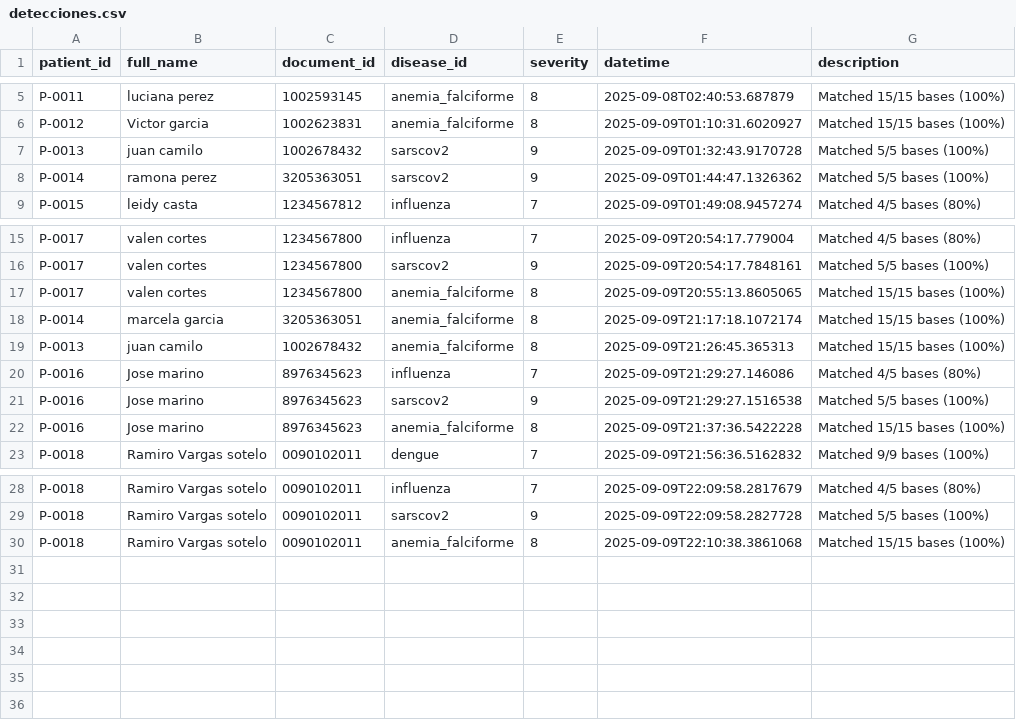
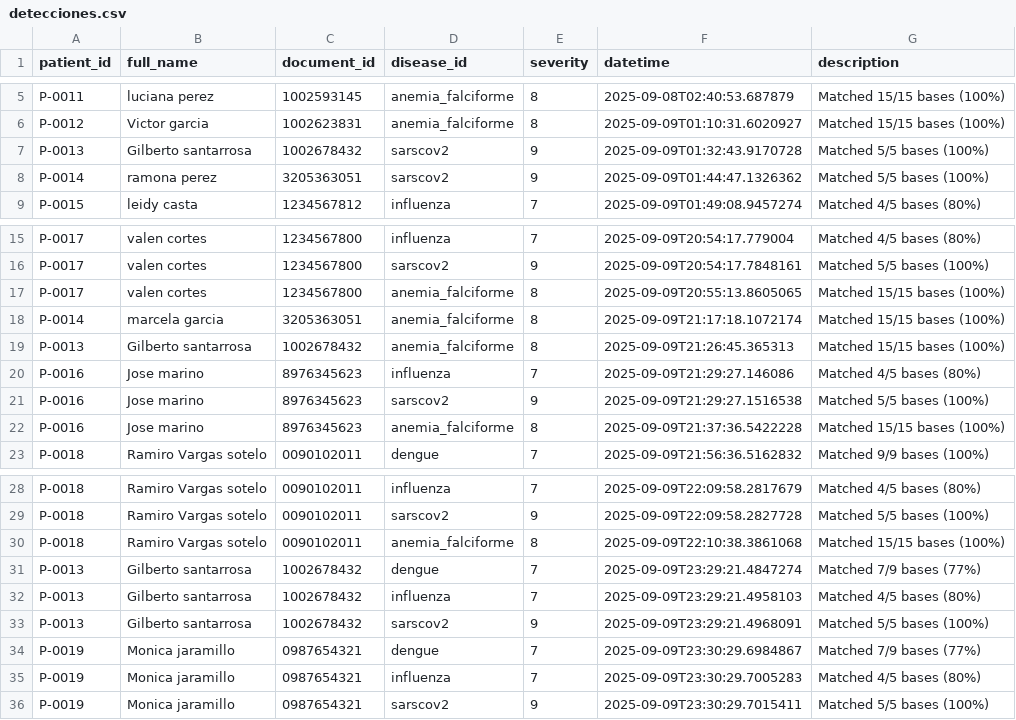
Before and after one commit to victormanuel20/Genomic_proyecto, a CSV file: tcp_serverGenomics/data/detecciones.csv, drawn as a sheet; only a part is shown, gaps mark what is left out.

```diff
--- a/tcp_serverGenomics/data/detecciones.csv
+++ b/tcp_serverGenomics/data/detecciones.csv
@@ -6,3 +6,3 @@ P-0011,luciana perez,1002593145,anemia_falciforme,8,2025-09-08T02:40:53.687879,M
 P-0012,Victor garcia,1002623831,anemia_falciforme,8,2025-09-09T01:10:31.6020927,Matched 15/15 bases (100%)
-P-0013,juan camilo,1002678432,sarscov2,9,2025-09-09T01:32:43.9170728,Matched 5/5 bases (100%)
+P-0013,Gilberto santarrosa,1002678432,sarscov2,9,2025-09-09T01:32:43.9170728,Matched 5/5 bases (100%)
 P-0014,ramona perez,3205363051,sarscov2,9,2025-09-09T01:44:47.1326362,Matched 5/5 bases (100%)
@@ -18,3 +18,3 @@ P-0017,valen cortes,1234567800,anemia_falciforme,8,2025-09-09T20:55:13.8605065,M
 P-0014,marcela garcia,3205363051,anemia_falciforme,8,2025-09-09T21:17:18.1072174,Matched 15/15 bases (100%)
-P-0013,juan camilo,1002678432,anemia_falciforme,8,2025-09-09T21:26:45.365313,Matched 15/15 bases (100%)
+P-0013,Gilberto santarrosa,1002678432,anemia_falciforme,8,2025-09-09T21:26:45.365313,Matched 15/15 bases (100%)
 P-0016,Jose marino,8976345623,influenza,7,2025-09-09T21:29:27.146086,Matched 4/5 bases (80%)
@@ -30 +30,7 @@ P-0018,Ramiro Vargas sotelo,0090102011,sarscov2,9,2025-09-09T22:09:58.2827728,Ma
 P-0018,Ramiro Vargas sotelo,0090102011,anemia_falciforme,8,2025-09-09T22:10:38.3861068,Matched 15/15 bases (100%)
+P-0013,Gilberto santarrosa,1002678432,dengue,7,2025-09-09T23:29:21.4847274,Matched 7/9 bases (77%)
+P-0013,Gilberto santarrosa,1002678432,influenza,7,2025-09-09T23:29:21.4958103,Matched 4/5 bases (80%)
+P-0013,Gilberto santarrosa,1002678432,sarscov2,9,2025-09-09T23:29:21.4968091,Matched 5/5 bases (100%)
+P-0019,Monica jaramillo,0987654321,dengue,7,2025-09-09T23:30:29.6984867,Matched 7/9 bases (77%)
+P-0019,Monica jaramillo,0987654321,influenza,7,2025-09-09T23:30:29.7005283,Matched 4/5 bases (80%)
+P-0019,Monica jaramillo,0987654321,sarscov2,9,2025-09-09T23:30:29.7015411,Matched 5/5 bases (100%)
```
Also changed, not shown: tcp_serverGenomics/data/pacientes.csv, 3 other files.
